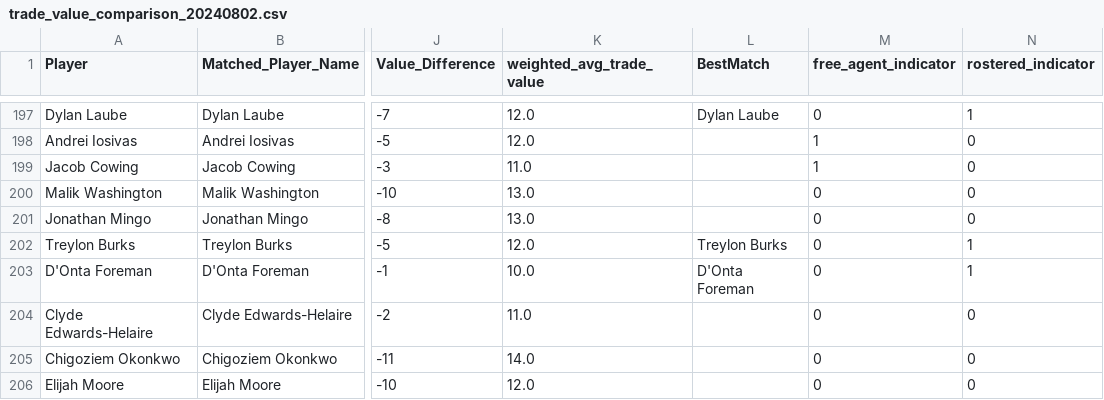
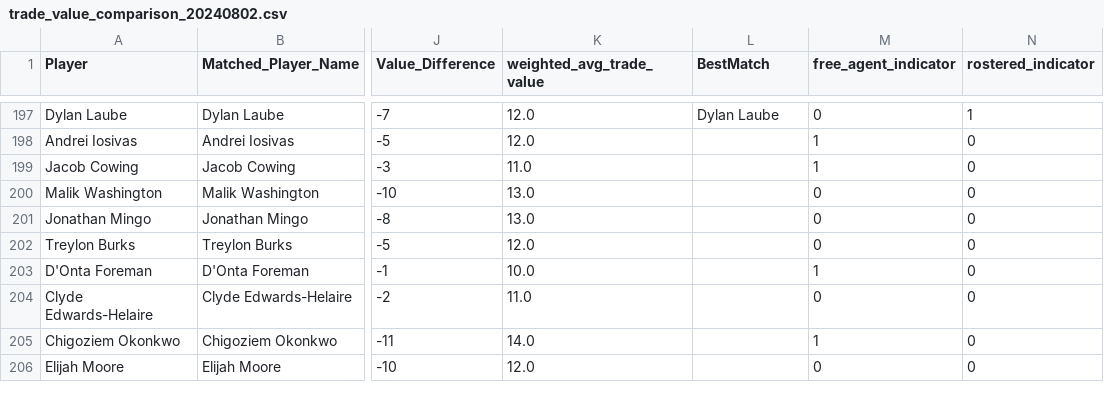
Before and after one commit to stevenkotansky/dynasty-value, a CSV file: trade_value_comps/trade_value_comparison_20240802.csv, drawn as a sheet; only a part is shown, gaps mark what is left out; the diff covers the shown part only; the diff names each change by its address in the sheet, - before the commit and + after, or states it on an @@ line.

```diff
--- a/trade_value_comps/trade_value_comparison_20240802.csv
+++ b/trade_value_comps/trade_value_comparison_20240802.csv
-L202 (BestMatch): Treylon Burks
+L202 (BestMatch): (empty)
-N202:N203 (rostered_indicator): 1
+N202:N203 (rostered_indicator): 0
-L203 (BestMatch): D'Onta Foreman
+L203 (BestMatch): (empty)
-M203 (free_agent_indicator): 0
+M203 (free_agent_indicator): 1
-M205 (free_agent_indicator): 0
+M205 (free_agent_indicator): 1
```
Also changed, not shown: 124 edited cells elsewhere in this file, 2 other files.
